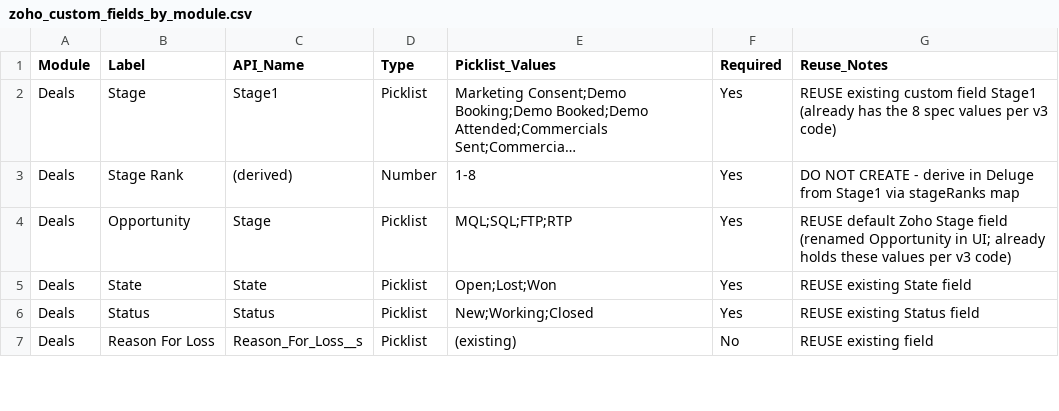
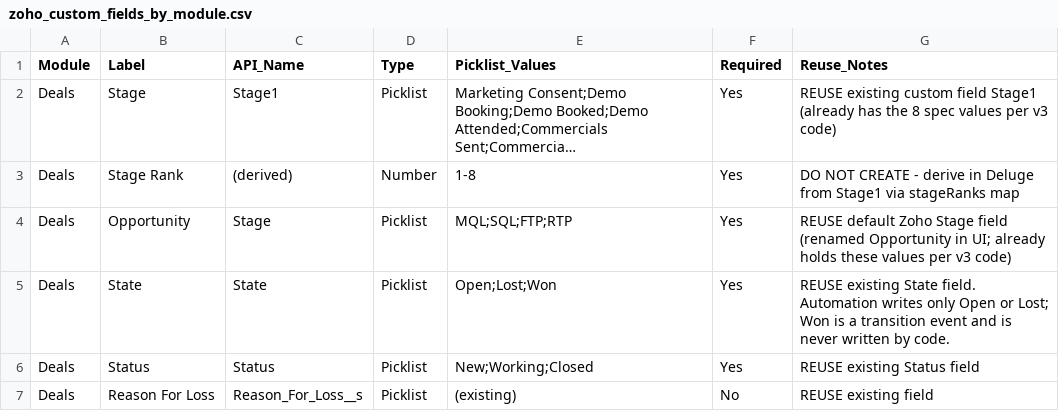
Before and after one commit to tsolomon89/zoho-functions, a CSV file: .agents/context/activity-workflows/zoho_custom_fields_by_module.csv, drawn as a sheet; only a part is shown; long unchanged cells end in ….

Commit message:
docs: Correct and expand Jurnii CRM automation documentation pack in docs/v2 and commit v4 email handler updates

```diff
--- a/.agents/context/activity-workflows/zoho_custom_fields_by_module.csv
+++ b/.agents/context/activity-workflows/zoho_custom_fields_by_module.csv
@@ -4,3 +4,3 @@ Deals,Stage Rank,(derived),Number,1-8,Yes,DO NOT CREATE - derive in Deluge from
 Deals,Opportunity,Stage,Picklist,MQL;SQL;FTP;RTP,Yes,REUSE default Zoho Stage field (renamed Opportunity in UI; already holds these values per v3 code)
-Deals,State,State,Picklist,Open;Lost;Won,Yes,REUSE existing State field
+Deals,State,State,Picklist,Open;Lost;Won,Yes,REUSE existing State field. Automation writes only Open or Lost; Won is a transition event and is never written by code.
 Deals,Status,Status,Picklist,New;Working;Closed,Yes,REUSE existing Status field
```
Also changed, not shown: 15 other files.
